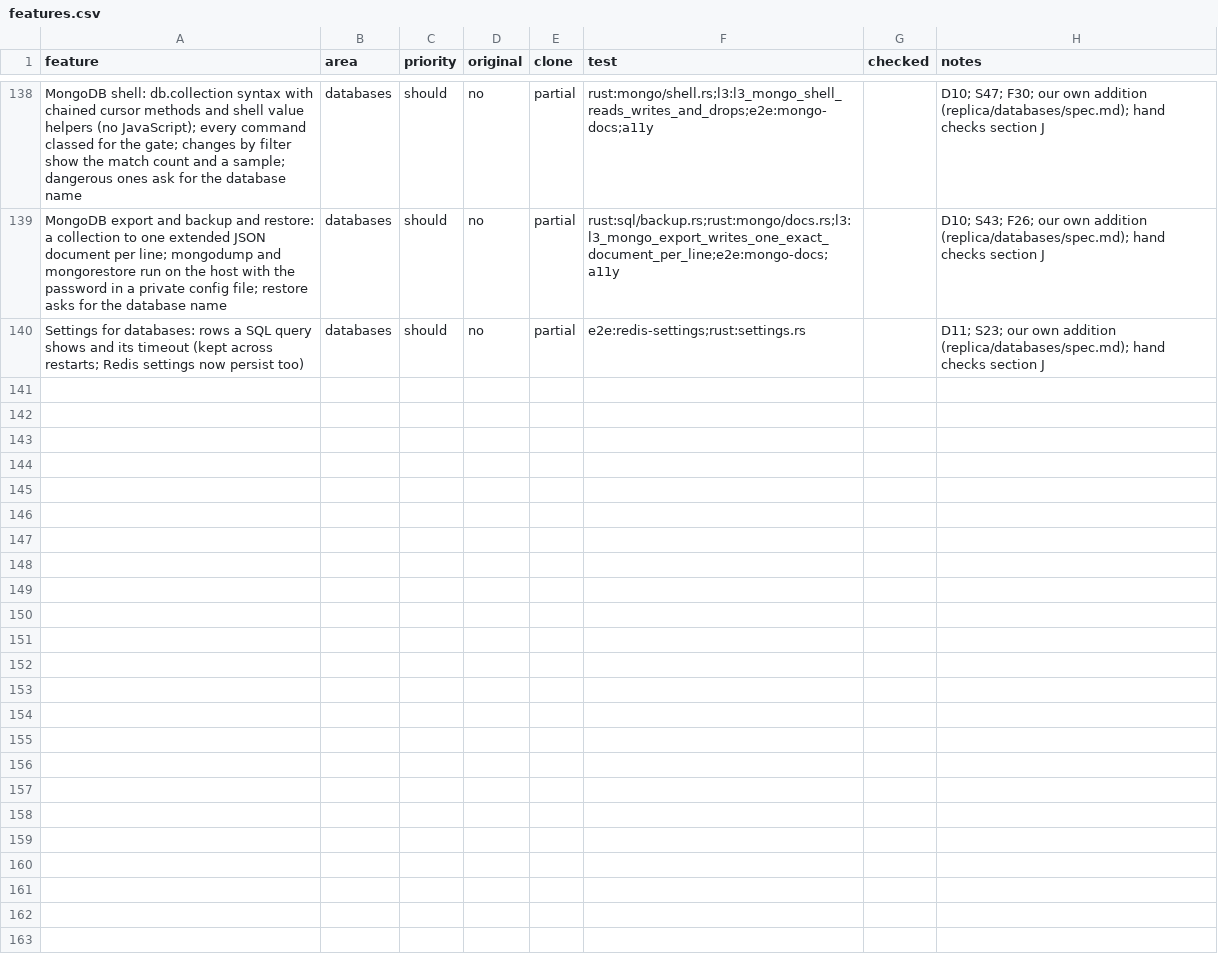
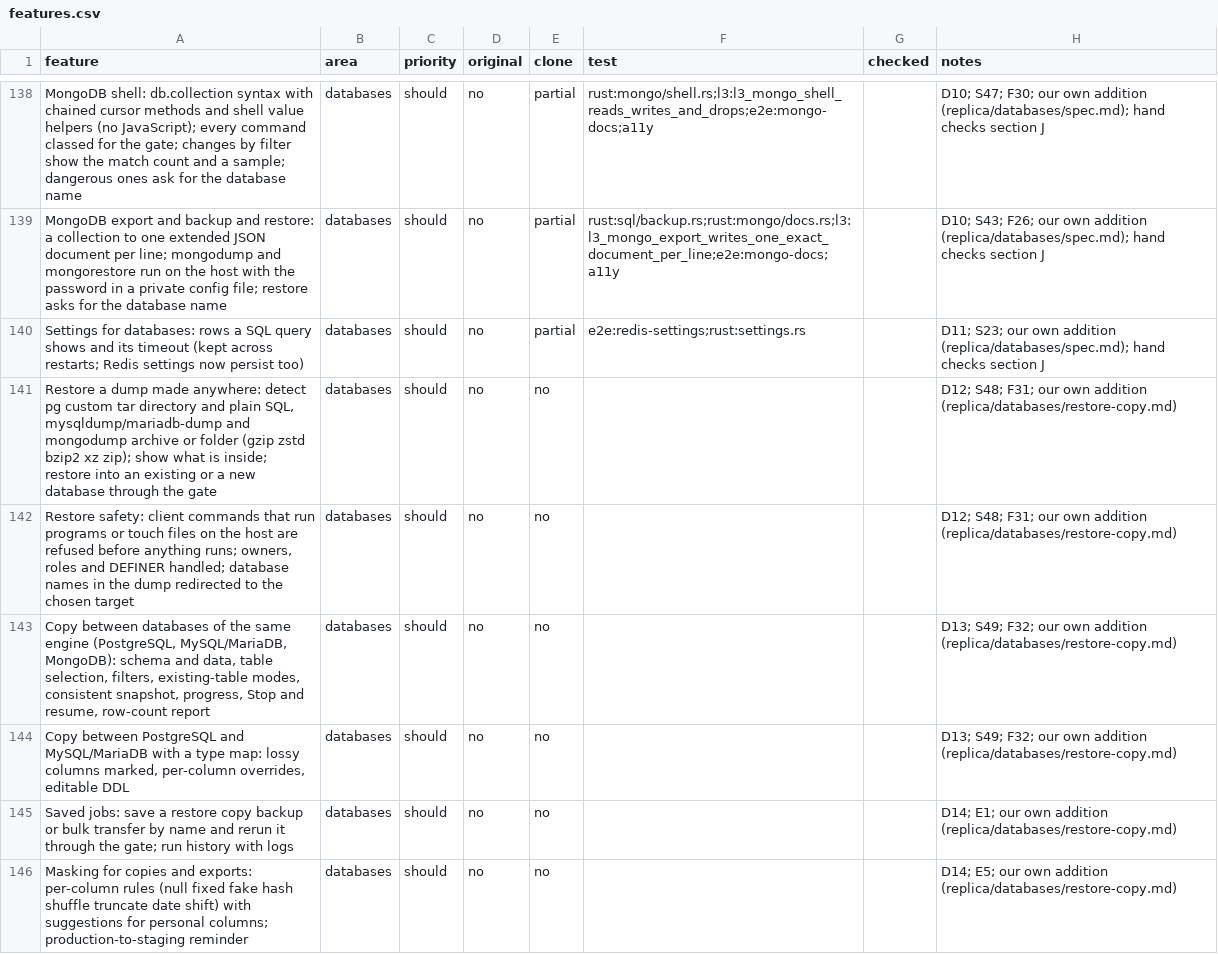
Before and after one commit to jmrezaee/dalan-app, a CSV file: replica/features.csv, drawn as a sheet; only a part is shown, gaps mark what is left out; the diff covers the shown part only; the diff names each change by its address in the sheet, - before the commit and + after, or states it on an @@ line.

```diff
--- a/replica/features.csv
+++ b/replica/features.csv
+row 141: Restore a dump made anywhere: detect pg custom tar directory and plain SQL, mysqldump/mariadb-dump and mongodump archive or folder (gzip zstd bzip2 xz zip); show what is inside; restore into an existing or a new database through the gate | databases | should | no | no |  |  | D12; S48; F31; our own addition (replica/databases/restore-copy.md)
+row 142: Restore safety: client commands that run programs or touch files on the host are refused before anything runs; owners, roles and DEFINER handled; database names in the dump redirected to the chosen target | databases | should | no | no |  |  | D12; S48; F31; our own addition (replica/databases/restore-copy.md)
+row 143: Copy between databases of the same engine (PostgreSQL, MySQL/MariaDB, MongoDB): schema and data, table selection, filters, existing-table modes, consistent snapshot, progress, Stop and resume, row-count report | databases | should | no | no |  |  | D13; S49; F32; our own addition (replica/databases/restore-copy.md)
+row 144: Copy between PostgreSQL and MySQL/MariaDB with a type map: lossy columns marked, per-column overrides, editable DDL | databases | should | no | no |  |  | D13; S49; F32; our own addition (replica/databases/restore-copy.md)
+row 145: Saved jobs: save a restore copy backup or bulk transfer by name and rerun it through the gate; run history with logs | databases | should | no | no |  |  | D14; E1; our own addition (replica/databases/restore-copy.md)
+row 146: Masking for copies and exports: per-column rules (null fixed fake hash shuffle truncate date shift) with suggestions for personal columns; production-to-staging reminder | databases | should | no | no |  |  | D14; E5; our own addition (replica/databases/restore-copy.md)
```
Also changed, not shown: 6 added rows elsewhere in this file, 3 other files.
